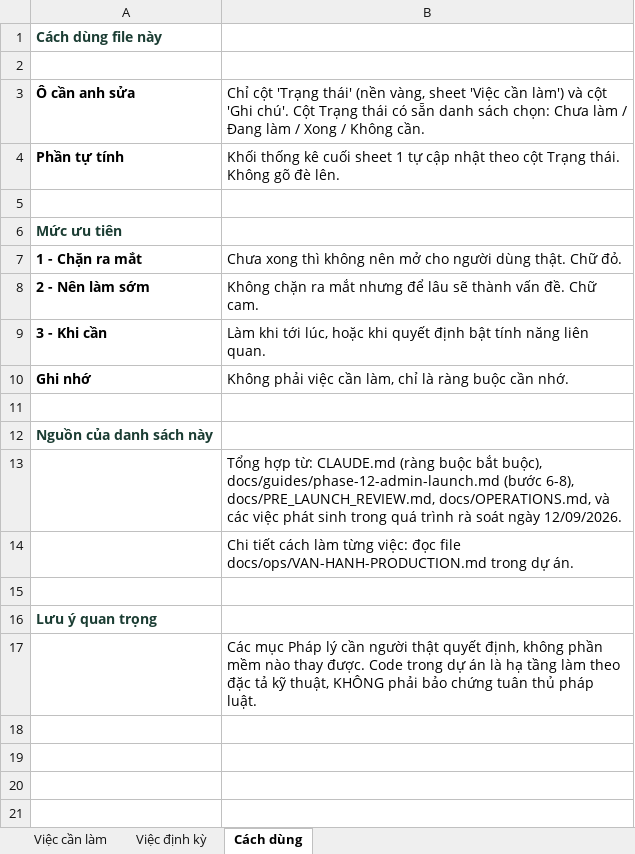
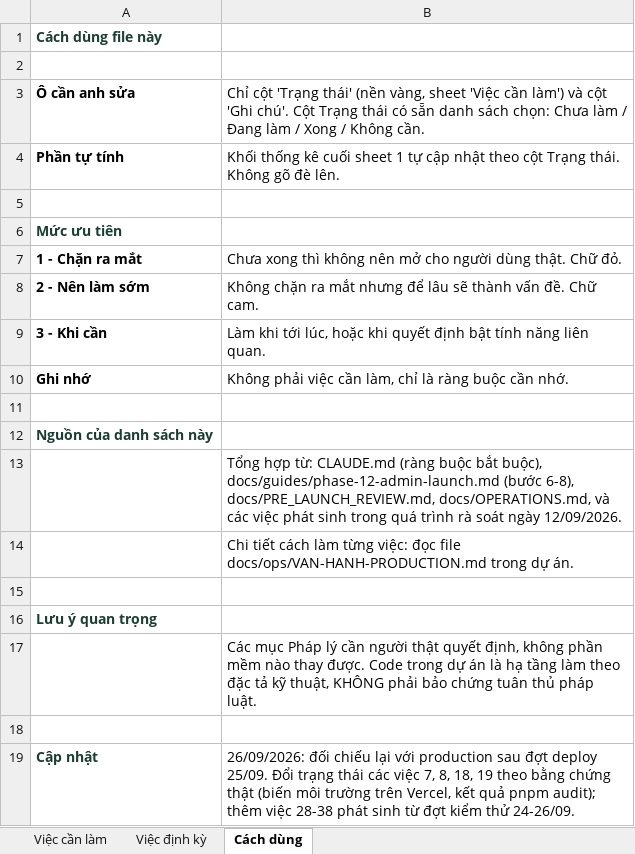
Before and after one commit to BaoHe198/Fgrapher, an Excel workbook: docs/ops/Fgrapher-checklist-viec-thu-cong.xlsx, sheet Cách dùng, drawn as a sheet; values as stored, in another font and other column widths than the file's, no borders; the diff names each change by its address in the sheet, - before the commit and + after, or states it on an @@ line.

```diff
--- a/docs/ops/Fgrapher-checklist-viec-thu-cong.xlsx (sheet Cách dùng)
+++ b/docs/ops/Fgrapher-checklist-viec-thu-cong.xlsx (sheet Cách dùng)
+row 18: (empty)
+row 19: Cập nhật | 26/09/2026: đối chiếu lại với production sau đợt deploy 25/09. Đổi trạng thái các việc 7, 8, 18, 19 theo bằng chứng thật (biến môi trường trên Vercel, kết quả pnpm audit); thêm việc 28-38 phát sinh từ đợt kiểm thử 24-26/09.
```
Also changed, not shown: sheet Việc cần làm.
